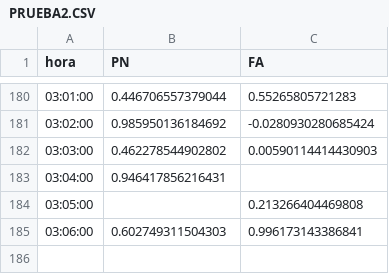
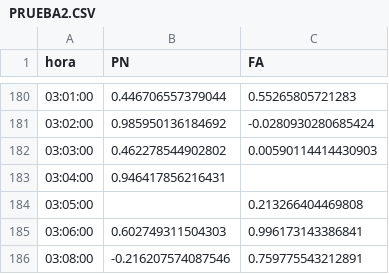
Before and after one commit to verdierdiego/analisis-sentimientos, a CSV file: balotaje/Actualizacion_Graficos/PRUEBA2.CSV, drawn as a sheet; only a part is shown, gaps mark what is left out.

Commit message:
hora actualizada 03:10:23

```diff
--- a/balotaje/Actualizacion_Graficos/PRUEBA2.CSV
+++ b/balotaje/Actualizacion_Graficos/PRUEBA2.CSV
@@ -185 +185,2 @@ hora,PN,FA
 03:06:00,0.602749311504303,0.996173143386841
+03:08:00,-0.216207574087546,0.759775543212891
```
Also changed, not shown: balotaje/Actualizacion_Graficos/menciones_balotaje.csv, balotaje/Actualizacion_Graficos/prueba_sentimiento.csv, 7 other files.
